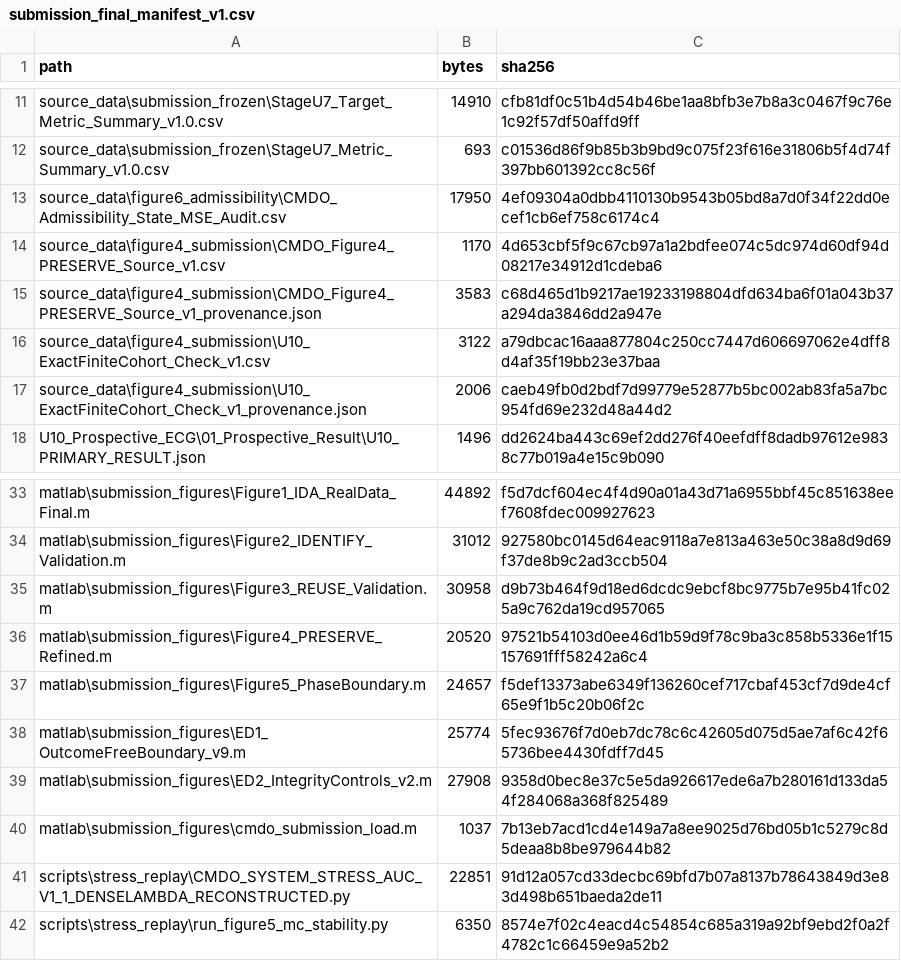
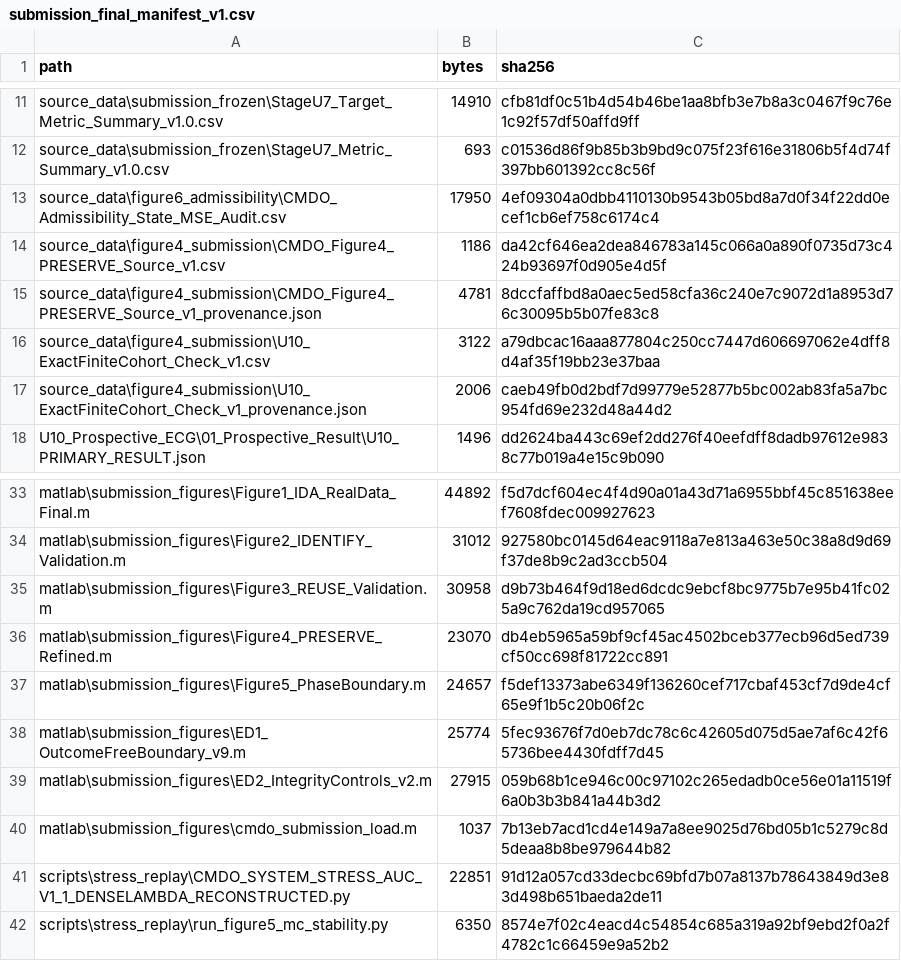
Before and after one commit to dugushengyu/CMDO-Reproducibility, a CSV file: provenance/submission_final_manifest_v1.csv, drawn as a sheet; only a part is shown, gaps mark what is left out.

Commit message:
Freeze provenance-aligned CMDO final manifest

```diff
--- a/provenance/submission_final_manifest_v1.csv
+++ b/provenance/submission_final_manifest_v1.csv
@@ -13,4 +13,4 @@ source_data\submission_frozen\StageU7_Metric_Summary_v1.0.csv,693,c01536d86f9b85
 source_data\figure6_admissibility\CMDO_Admissibility_State_MSE_Audit.csv,17950,4ef09304a0dbb4110130b9543b05bd8a7d0f34f22dd0ecef1cb6ef758c6174c4
-source_data\figure4_submission\CMDO_Figure4_PRESERVE_Source_v1.csv,1170,4d653cbf5f9c67cb97a1a2bdfee074c5dc974d60df94d08217e34912d1cdeba6
-source_data\figure4_submission\CMDO_Figure4_PRESERVE_Source_v1_provenance.json,3583,c68d465d1b9217ae19233198804dfd634ba6f01a043b37a294da3846dd2a947e
+source_data\figure4_submission\CMDO_Figure4_PRESERVE_Source_v1.csv,1186,da42cf646ea2dea846783a145c066a0a890f0735d73c424b93697f0d905e4d5f
+source_data\figure4_submission\CMDO_Figure4_PRESERVE_Source_v1_provenance.json,4781,8dccfaffbd8a0aec5ed58cfa36c240e7c9072d1a8953d76c30095b5b07fe83c8
 source_data\figure4_submission\U10_ExactFiniteCohort_Check_v1.csv,3122,a79dbcac16aaa877804c250cc7447d606697062e4dff8d4af35f19bb23e37baa
@@ -35,6 +35,6 @@ matlab\submission_figures\Figure2_IDENTIFY_Validation.m,31012,927580bc0145d64eac
 matlab\submission_figures\Figure3_REUSE_Validation.m,30958,d9b73b464f9d18ed6dcdc9ebcf8bc9775b7e95b41fc025a9c762da19cd957065
-matlab\submission_figures\Figure4_PRESERVE_Refined.m,20520,97521b54103d0ee46d1b59d9f78c9ba3c858b5336e1f15157691fff58242a6c4
+matlab\submission_figures\Figure4_PRESERVE_Refined.m,23070,db4eb5965a59bf9cf45ac4502bceb377ecb96d5ed739cf50cc698f81722cc891
 matlab\submission_figures\Figure5_PhaseBoundary.m,24657,f5def13373abe6349f136260cef717cbaf453cf7d9de4cf65e9f1b5c20b06f2c
 matlab\submission_figures\ED1_OutcomeFreeBoundary_v9.m,25774,5fec93676f7d0eb7dc78c6c42605d075d5ae7af6c42f65736bee4430fdff7d45
-matlab\submission_figures\ED2_IntegrityControls_v2.m,27908,9358d0bec8e37c5e5da926617ede6a7b280161d133da54f284068a368f825489
+matlab\submission_figures\ED2_IntegrityControls_v2.m,27915,059b68b1ce946c00c97102c265edadb0ce56e01a11519f6a0b3b3b841a44b3d2
 matlab\submission_figures\cmdo_submission_load.m,1037,7b13eb7acd1cd4e149a7a8ee9025d76bd05b1c5279c8d5deaa8b8be979644b82
```
